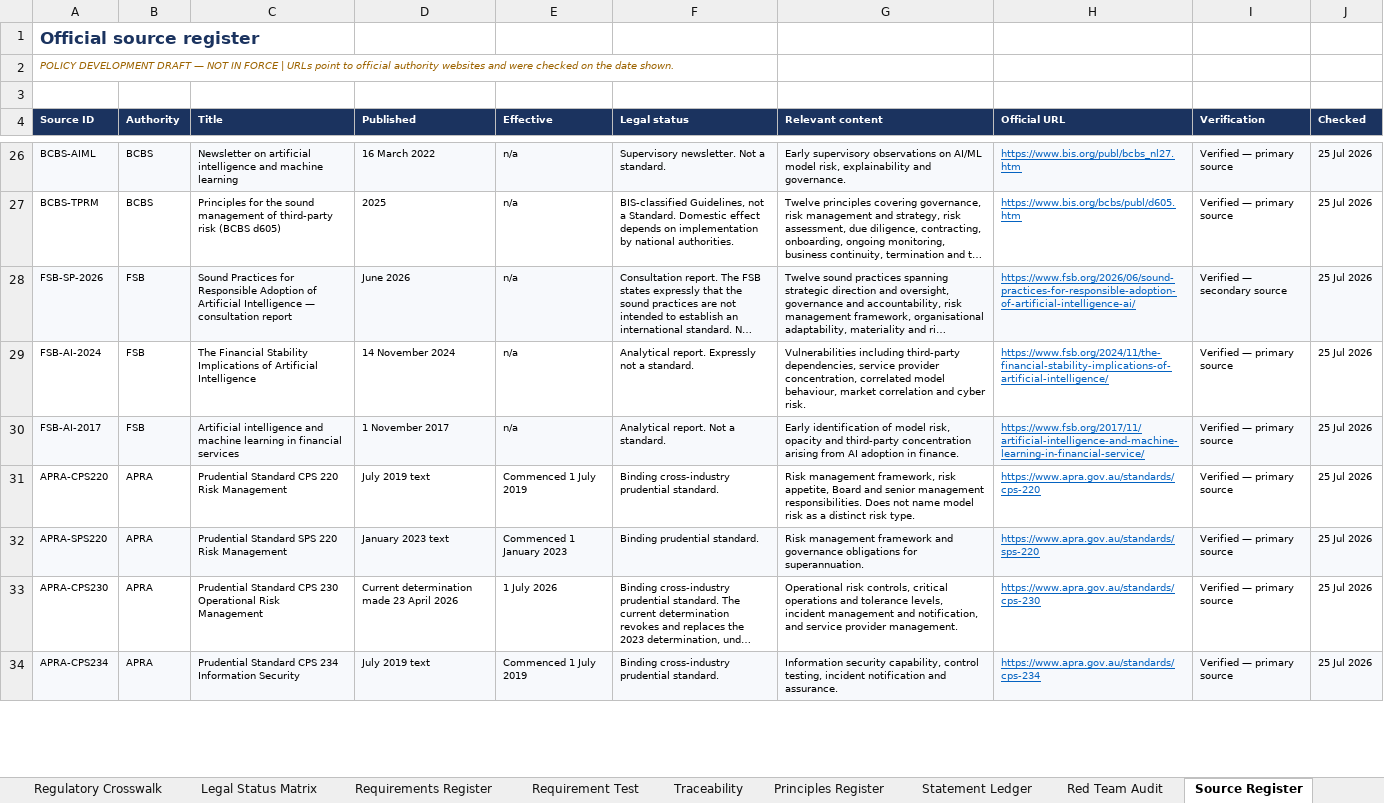
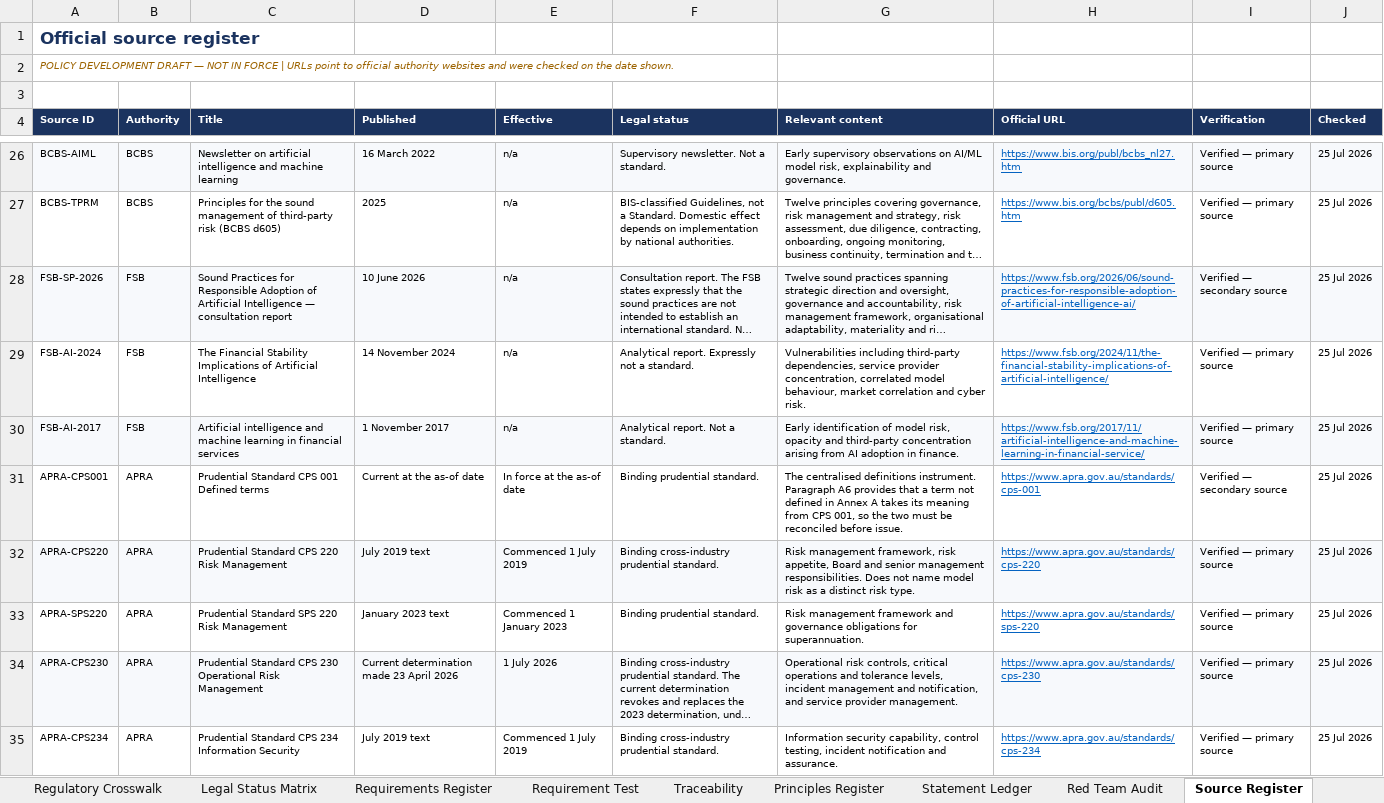
Before and after one commit to robsharm-sudo/Major-Bank-Annual-report-2025, an Excel workbook: MRM_Regulatory_Comparison_and_Improvement_Assessment.xlsx, sheet Source Register, drawn as a sheet; only a part is shown, gaps mark what is left out; long unchanged cells end in …; values as stored, in another font and other column widths than the file's, no borders; charts and pictures and conditional formats not drawn; addresses are those after the commit; the diff covers the shown part only; the diff names each change by its address in the sheet, - before the commit and + after, or states it on an @@ line.

```diff
--- a/MRM_Regulatory_Comparison_and_Improvement_Assessment.xlsx (sheet Source Register)
+++ b/MRM_Regulatory_Comparison_and_Improvement_Assessment.xlsx (sheet Source Register)
-D28 (Published): June 2026
+D28 (Published): 10 June 2026
+row 31: APRA-CPS001 | APRA | Prudential Standard CPS 001 Defined terms | Current at the as-of date | In force at the as-of date | Binding prudential standard. | The centralised definitions instrument. Paragraph A6 provides that a term not defined in Annex A takes its meaning from CPS 001, so the two must be reconciled before issue. | https://www.apra.gov.au/standards/cps-001 | Verified — secondary source | 25 Jul 2026
-A32:J32 fill: none
+A32:J32 fill: #F7F9FC
-A33:J33 fill: #F7F9FC
+A33:J33 fill: none
-A34:J34 fill: none
+A34:J34 fill: #F7F9FC
-A35:J35 fill: #F7F9FC
+A35:J35 fill: none
```
Also changed, not shown: cell formats elsewhere in this sheet, sheet Legal Status Matrix, sheet Red Team Audit, sheet Executive Summary, sheet Traceability, sheet Glossary, sheet Requirements Register, 1 more sheet, 7 other files.
